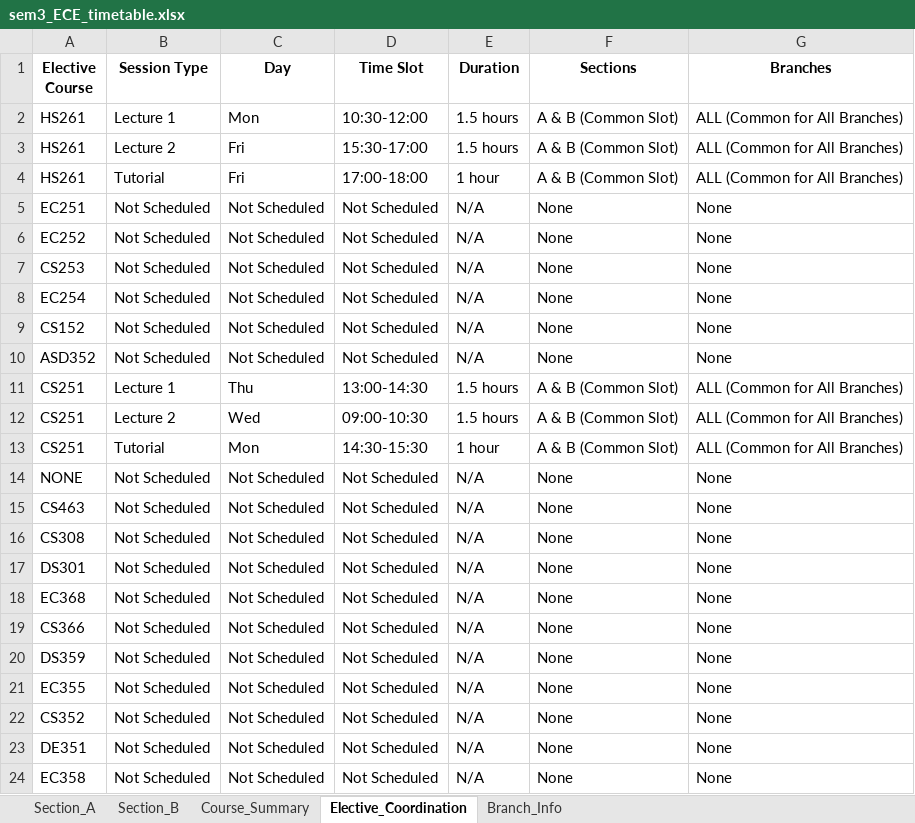
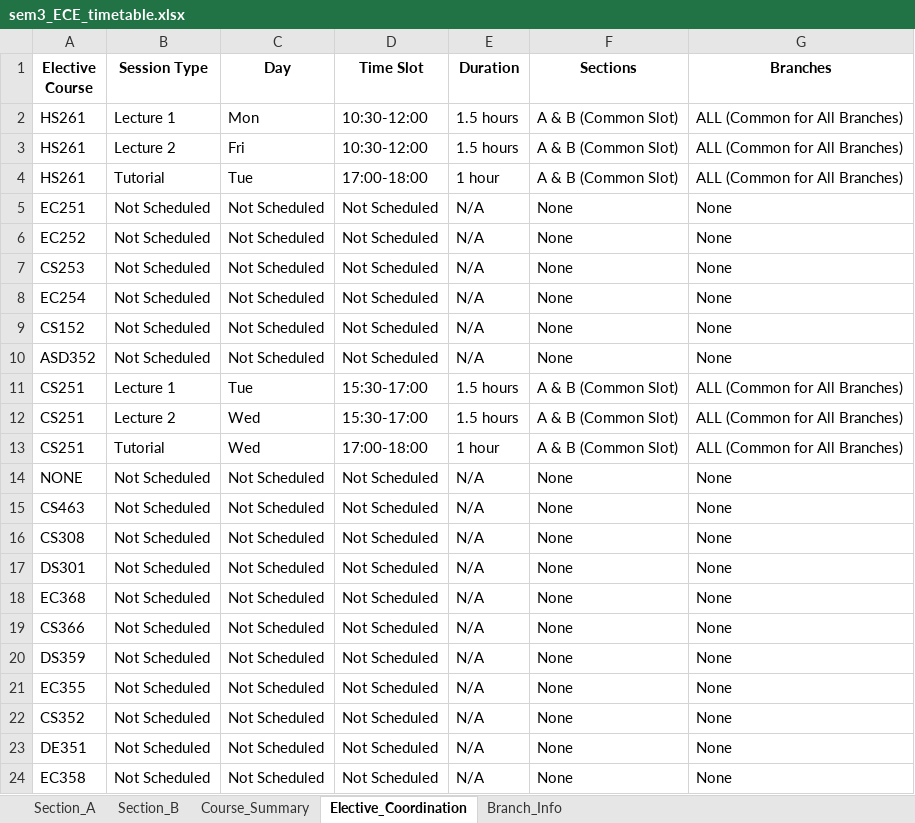
Before and after one commit to rishita7558/timetable-generator-Logic-Beyond, an Excel workbook: backend/output_timetables/sem3_ECE_timetable.xlsx, sheet Elective_Coordination, drawn as a sheet; values as stored, in another font and other column widths than the file's, no borders; the diff names each change by its address in the sheet, - before the commit and + after, or states it on an @@ line.

```diff
--- a/backend/output_timetables/sem3_ECE_timetable.xlsx (sheet Elective_Coordination)
+++ b/backend/output_timetables/sem3_ECE_timetable.xlsx (sheet Elective_Coordination)
-D3 (Time Slot): 15:30-17:00
+D3 (Time Slot): 10:30-12:00
-C4 (Day): Fri
+C4 (Day): Tue
-C11 (Day): Thu
+C11 (Day): Tue
-D11 (Time Slot): 13:00-14:30
+D11 (Time Slot): 15:30-17:00
-D12 (Time Slot): 09:00-10:30
+D12 (Time Slot): 15:30-17:00
-C13 (Day): Mon
+C13 (Day): Wed
-D13 (Time Slot): 14:30-15:30
+D13 (Time Slot): 17:00-18:00
```
Also changed, not shown: sheet Course_Summary, sheet Section_B, sheet Section_A, backend/output_timetables/sem1_DSAI_timetable.xlsx, backend/output_timetables/sem1_ECE_timetable.xlsx, 16 other files.
